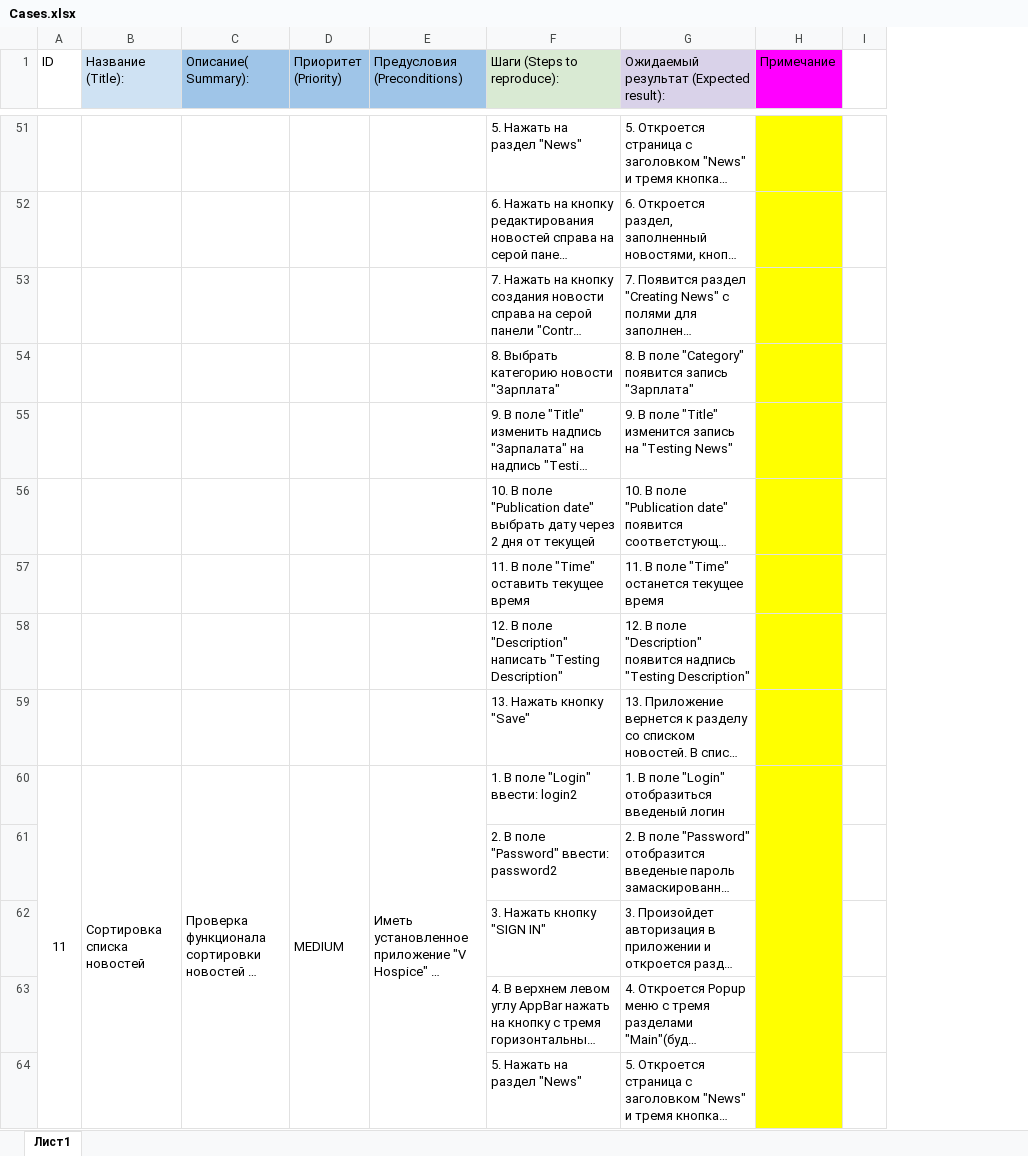
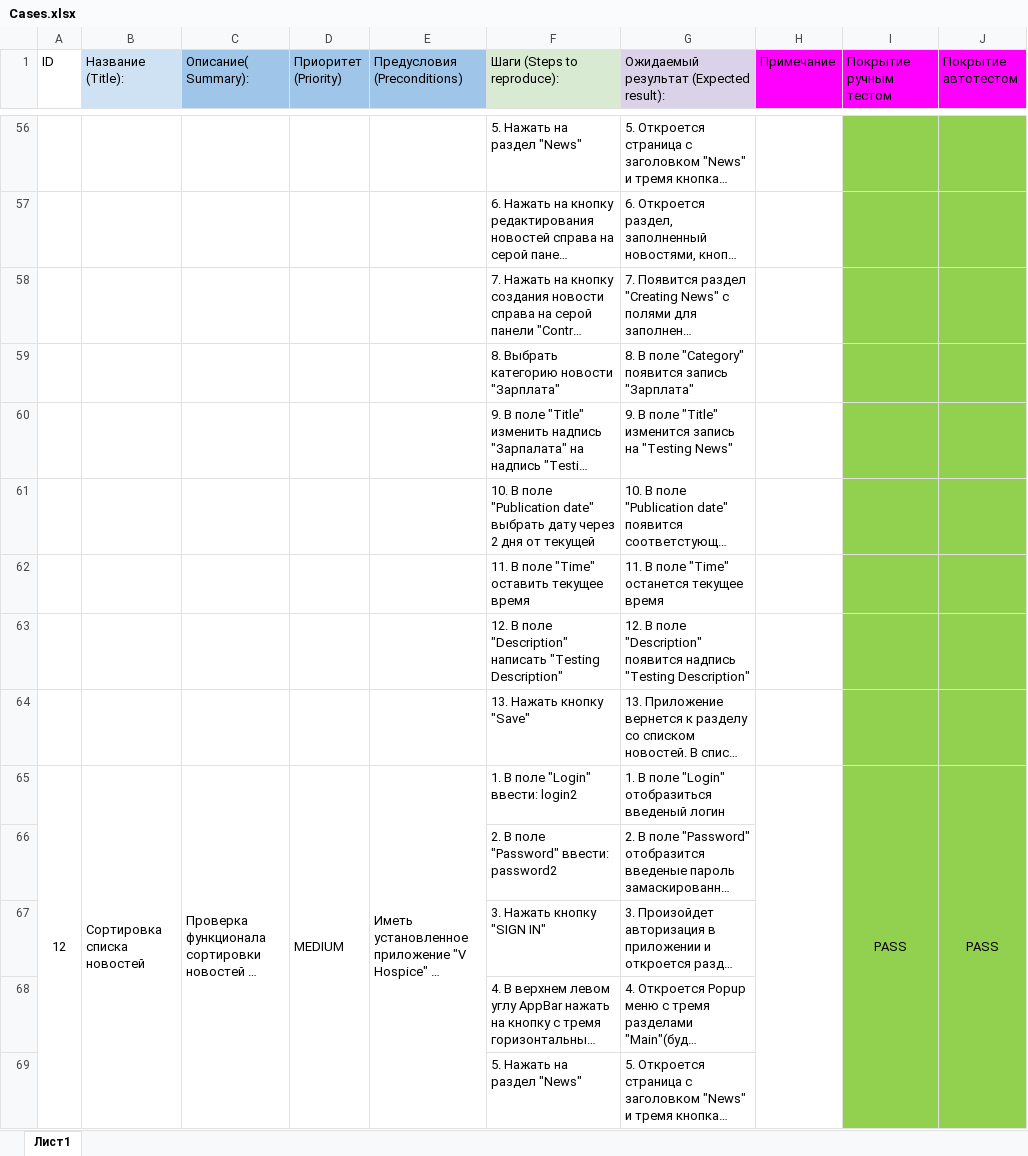
Before and after one commit to Ambickatus/QAMID_Diploma, an Excel workbook: Cases.xlsx, sheet Лист1, drawn as a sheet; only a part is shown, gaps mark what is left out; long unchanged cells end in …; values as stored, in another font and other column widths than the file's, no borders; removed rows and columns are numbered as before the commit, all else as after; the diff covers the shown part only; the diff names each change by its address in the sheet, - before the commit and + after, or states it on an @@ line.

```diff
--- a/Cases.xlsx (sheet Лист1)
+++ b/Cases.xlsx (sheet Лист1)
-column I, empty
+column I (Покрытие ручным тестом), row 65: PASS
+column J (Покрытие автотестом), row 65: PASS
@@ column A (ID) renumbered between rows 35 and 286 @@
-H56:H69 fill: #FFFF00
+H56:H69 fill: none
```
Also changed, not shown: 16 added rows, 48 removed rows, 9 moved rows, 5 edited cells and cell formats elsewhere in this sheet, Check.xlsx, 44 other files.
